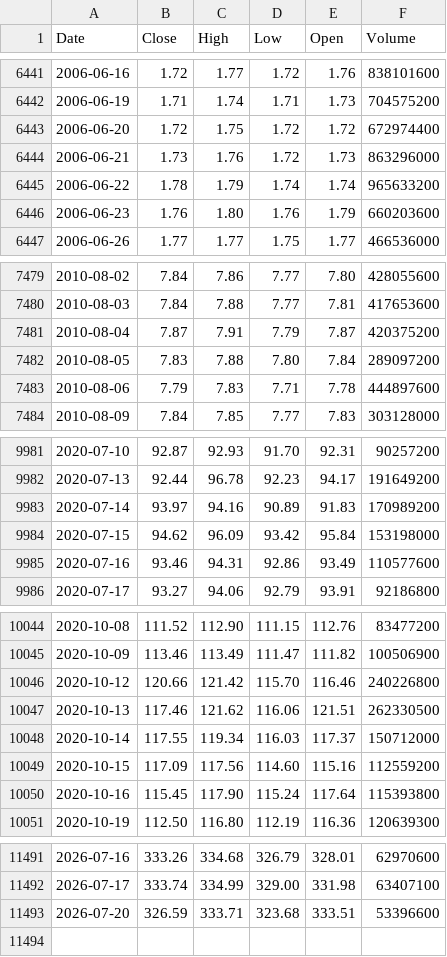
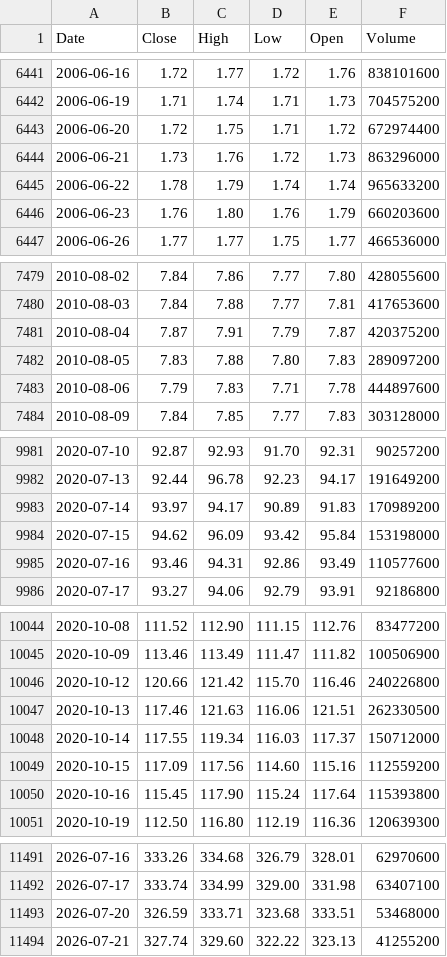
Before and after one commit to deraficionado-gif/stocks, a CSV file: data/aapl_stock.csv, drawn as a sheet; only a part is shown, gaps mark what is left out; the diff covers the shown part only.

```diff
--- a/data/aapl_stock.csv
+++ b/data/aapl_stock.csv
@@ -6442,3 +6442,3 @@ Date,Close,High,Low,Open,Volume
 2006-06-19,1.71,1.74,1.71,1.73,704575200
-2006-06-20,1.72,1.75,1.72,1.72,672974400
+2006-06-20,1.72,1.75,1.71,1.72,672974400
 2006-06-21,1.73,1.76,1.72,1.73,863296000
@@ -7481,3 +7481,3 @@ Date,Close,High,Low,Open,Volume
 2010-08-04,7.87,7.91,7.79,7.87,420375200
-2010-08-05,7.83,7.88,7.80,7.84,289097200
+2010-08-05,7.83,7.88,7.80,7.83,289097200
 2010-08-06,7.79,7.83,7.71,7.78,444897600
@@ -9982,3 +9982,3 @@ Date,Close,High,Low,Open,Volume
 2020-07-13,92.44,96.78,92.23,94.17,191649200
-2020-07-14,93.97,94.16,90.89,91.83,170989200
+2020-07-14,93.97,94.17,90.89,91.83,170989200
 2020-07-15,94.62,96.09,93.42,95.84,153198000
@@ -10046,3 +10046,3 @@ Date,Close,High,Low,Open,Volume
 2020-10-12,120.66,121.42,115.70,116.46,240226800
-2020-10-13,117.46,121.62,116.06,121.51,262330500
+2020-10-13,117.46,121.63,116.06,121.51,262330500
 2020-10-14,117.55,119.34,116.03,117.37,150712000
@@ -11492,2 +11492,3 @@ Date,Close,High,Low,Open,Volume
 2026-07-17,333.74,334.99,329.00,331.98,63407100
-2026-07-20,326.59,333.71,323.68,333.51,53396600
+2026-07-20,326.59,333.71,323.68,333.51,53468000
+2026-07-21,327.74,329.60,322.22,323.13,41255200
```
Also changed, not shown: 9 edited cells elsewhere in this file, data/msft_stock.csv.
